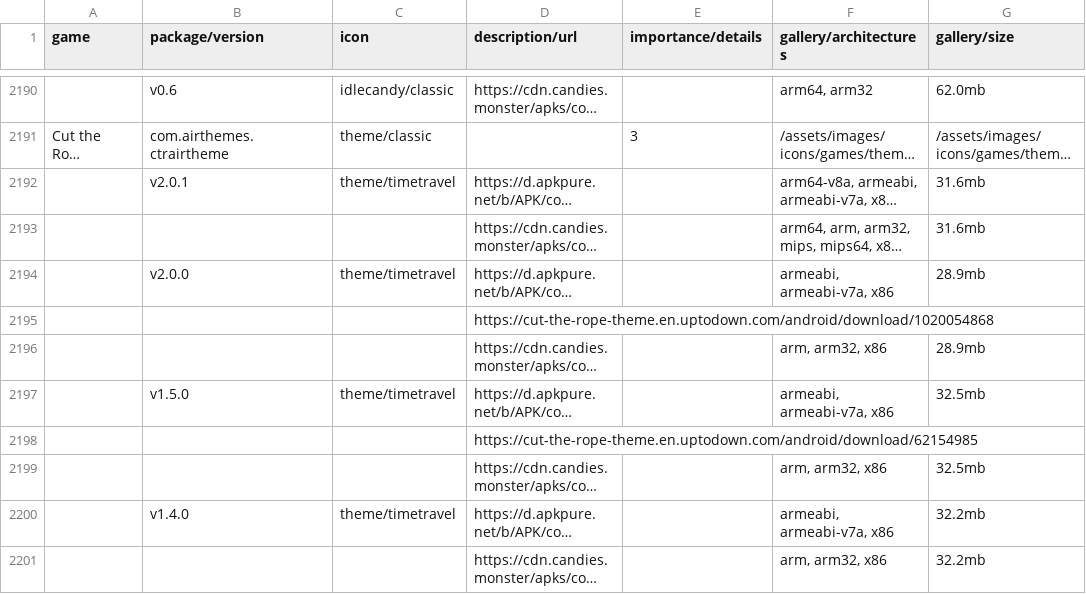
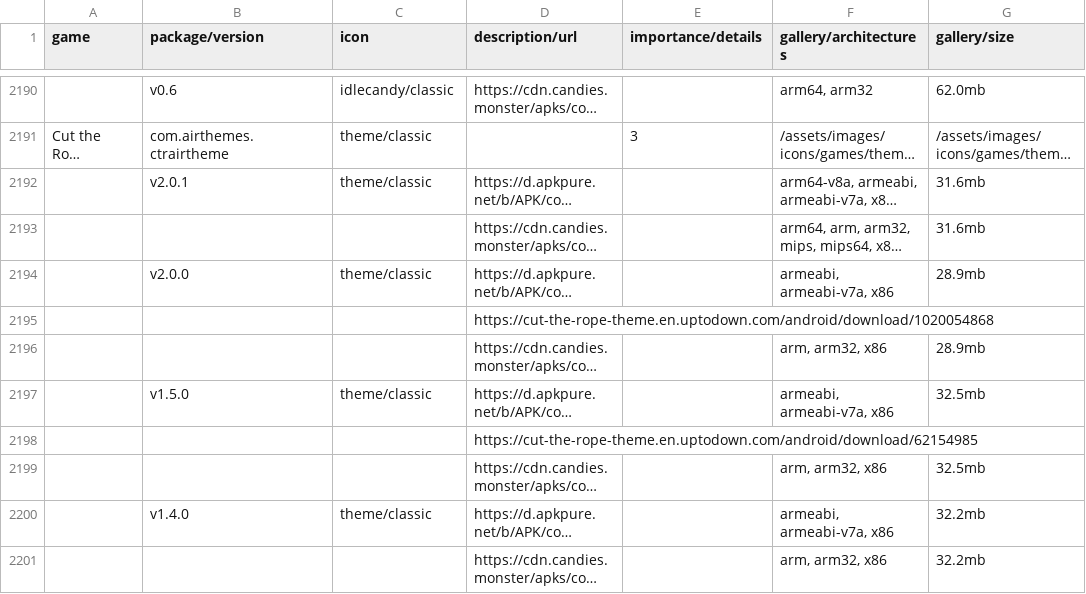
Before and after one commit to sogful/candies.monster, a CSV file: assets/static/data/versions/android.csv, drawn as a sheet; only a part is shown, gaps mark what is left out; long unchanged cells end in …; the diff covers the shown part only; the diff names each change by its address in the sheet, - before the commit and + after, or states it on an @@ line.

```diff
--- a/assets/static/data/versions/android.csv
+++ b/assets/static/data/versions/android.csv
-C2192 (icon): theme/timetravel
+C2192 (icon): theme/classic
-C2194 (icon): theme/timetravel
+C2194 (icon): theme/classic
-C2197 (icon): theme/timetravel
+C2197 (icon): theme/classic
-C2200 (icon): theme/timetravel
+C2200 (icon): theme/classic
```
Also changed, not shown: 1 added row, 1 removed row and 4 edited cells elsewhere in this file, 2 other files.
